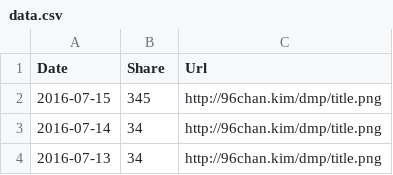
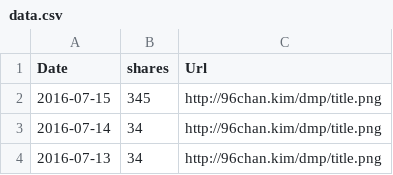
Before and after one commit to krobi64/asteroids_v2, a CSV file: app/views/dmp/data.csv, drawn as a sheet; only a part is shown.

Commit message:
refactor js code. feed live data to archive.html, with json data format

```diff
--- a/app/views/dmp/data.csv
+++ b/app/views/dmp/data.csv
@@ -1,2 +1,2 @@
-Date,Share,Url
+Date,shares,Url
 2016-07-15,345, http://96chan.kim/dmp/title.png
```
Also changed, not shown: 4 other files.
